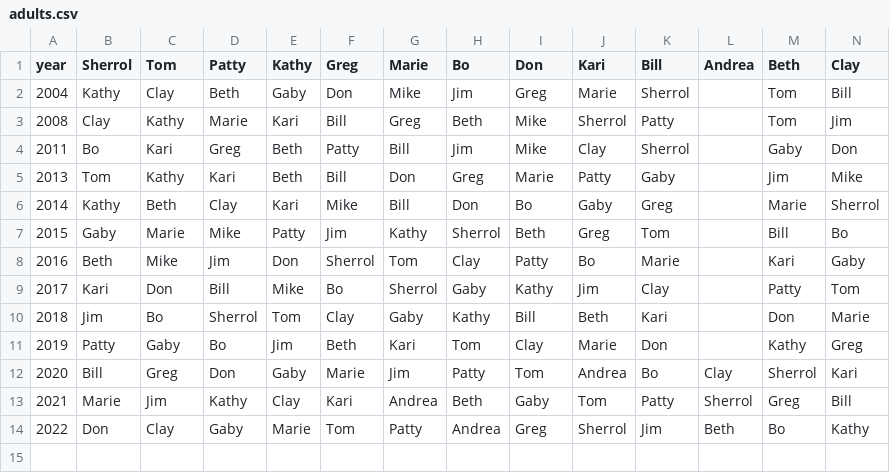
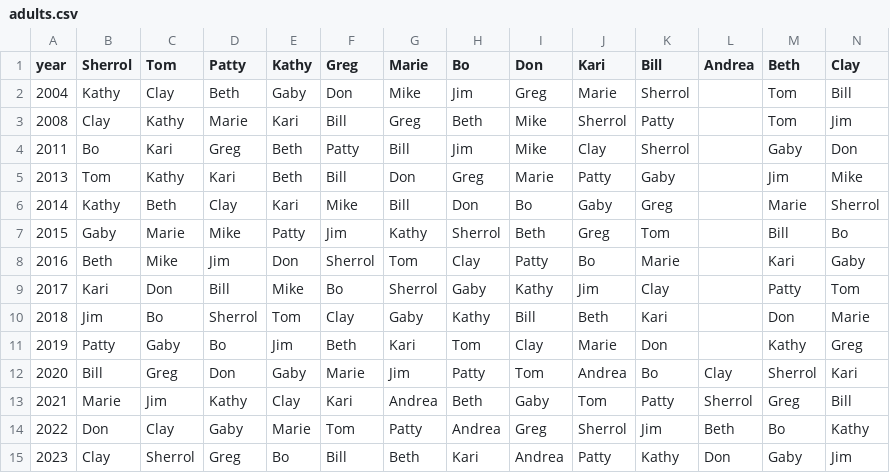
Before and after one commit to dshea/christmasList, a CSV file: adults.csv, drawn as a sheet; only a part is shown; rows hold the shown columns only; the diff names each change by its address in the sheet, - before the commit and + after, or states it on an @@ line.

```diff
--- a/adults.csv
+++ b/adults.csv
+row 15: 2023 | Clay | Sherrol | Greg | Bo | Bill | Beth | Kari | Andrea | Patty | Kathy | Don | Gaby | Jim
```
Also changed, not shown: kids.csv.
